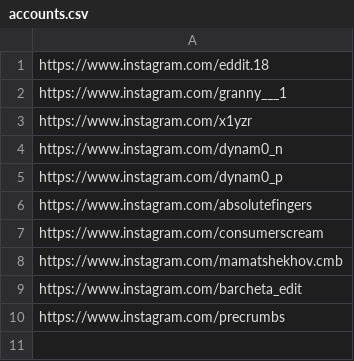
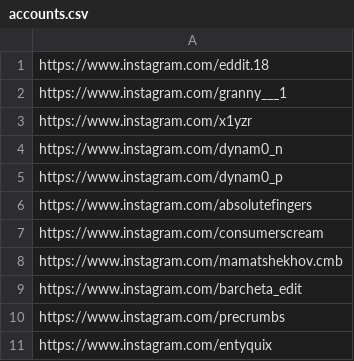
Before and after one commit to rjydly/michael-ballson, a CSV file: accounts.csv, drawn as a sheet; the diff names each change by its address in the sheet, - before the commit and + after, or states it on an @@ line.

Commit message:
Actualizar accounts.csv

```diff
--- a/accounts.csv
+++ b/accounts.csv
+row 11: https://www.instagram.com/entyquix
```
